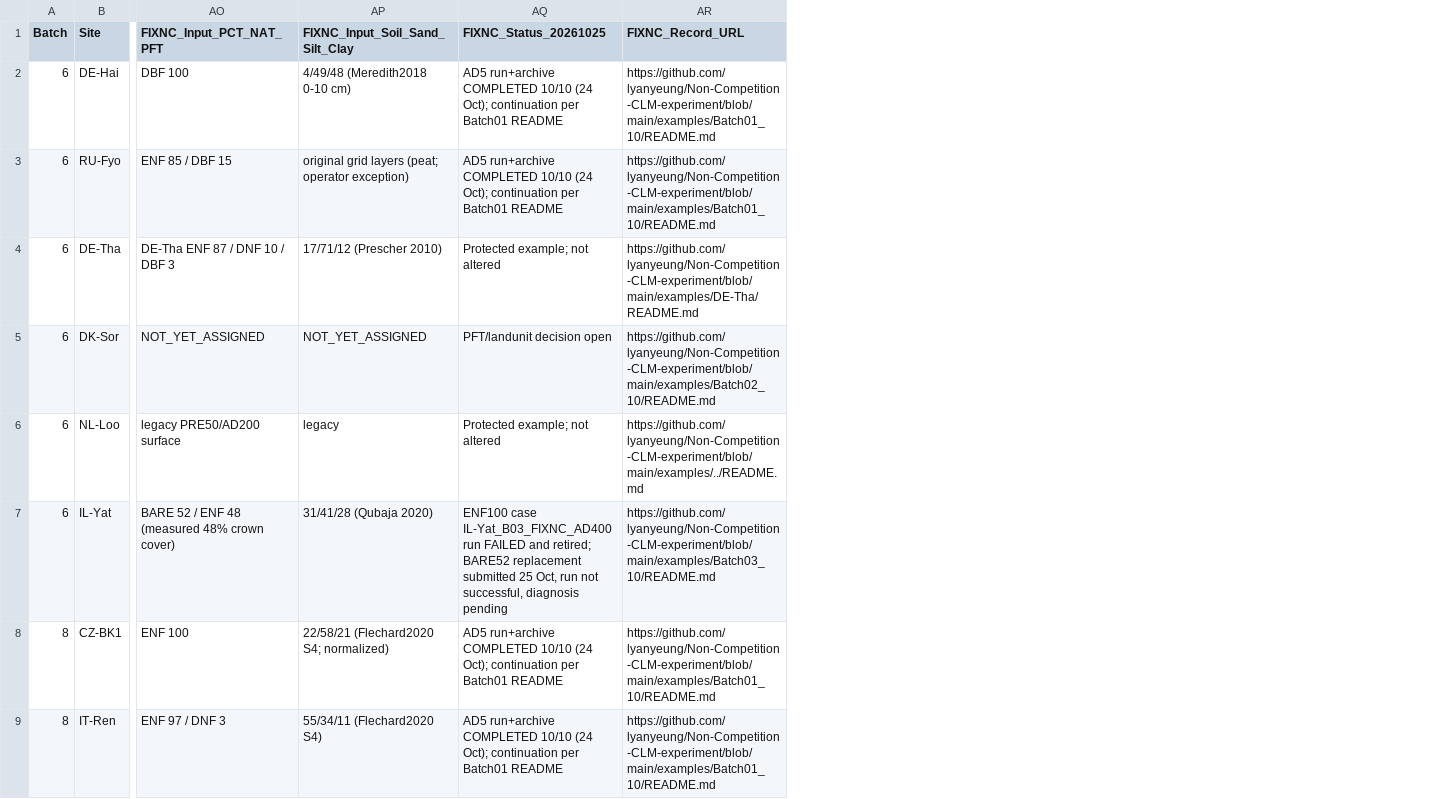
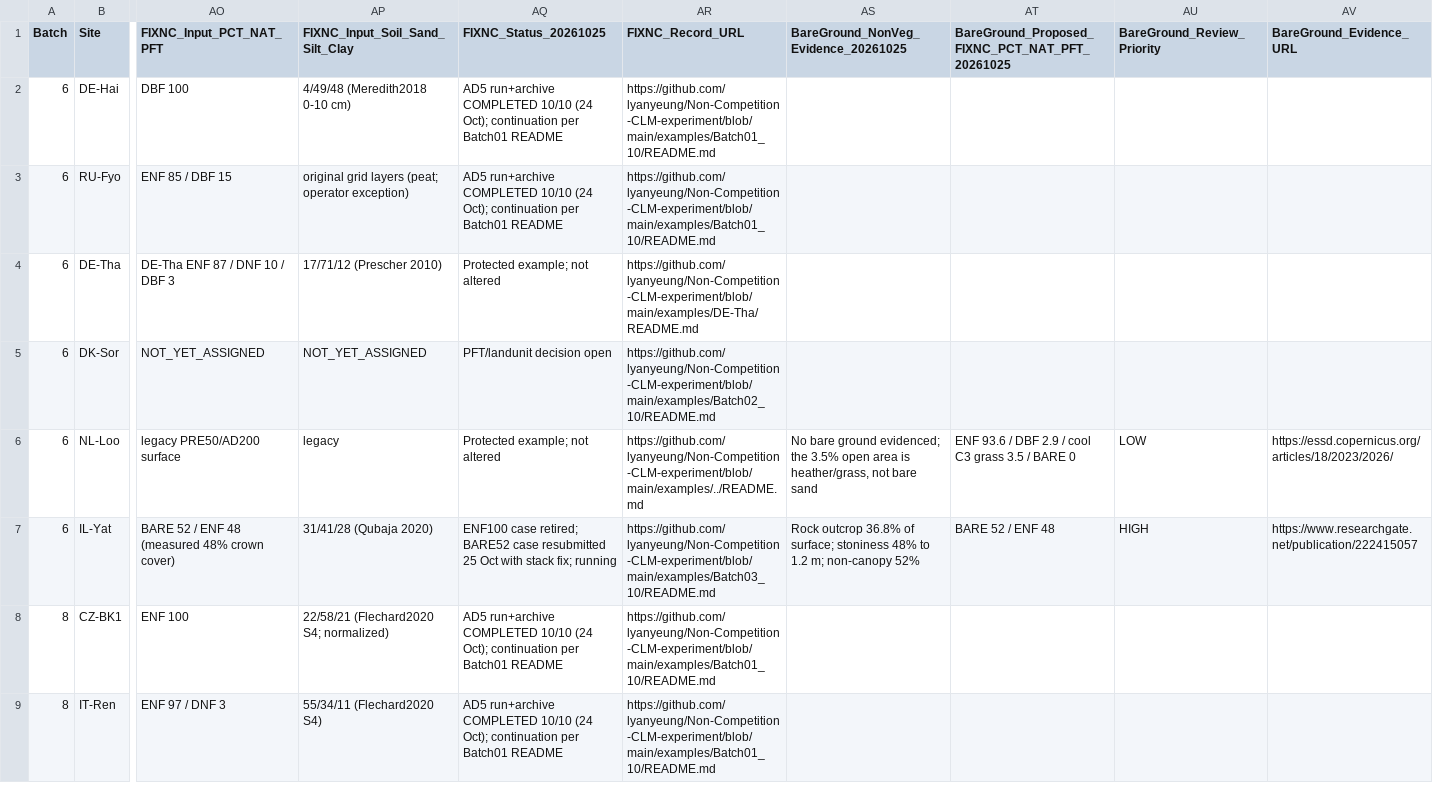
Before and after one commit to lyanyeung/CLM-FATES-single-site-workflows, a CSV file: examples/ICOS_sites/ICOS_PFT/MASTER_38_SITE_OBSERVED_VS_FATES_PFT_20261024.csv, drawn as a sheet; only a part is shown, gaps mark what is left out; the diff covers the shown part only; the diff names each change by its address in the sheet, - before the commit and + after, or states it on an @@ line.

```diff
--- a/examples/ICOS_sites/ICOS_PFT/MASTER_38_SITE_OBSERVED_VS_FATES_PFT_20261024.csv
+++ b/examples/ICOS_sites/ICOS_PFT/MASTER_38_SITE_OBSERVED_VS_FATES_PFT_20261024.csv
+column AS, rows 1-7: BareGround_NonVeg_Evidence_20261025 |  |  |  |  | No bare ground evidenced; the 3.5% open area is heather/grass, not bare sand | Rock outcrop 36.8% of surface; stoniness 48% to 1.2 m; non-canopy 52%
+column AT, rows 1-7: BareGround_Proposed_FIXNC_PCT_NAT_PFT_20261025 |  |  |  |  | ENF 93.6 / DBF 2.9 / cool C3 grass 3.5 / BARE 0 | BARE 52 / ENF 48
+column AU (BareGround_Review_Priority), rows 6-7: LOW | HIGH
+column AV (BareGround_Evidence_URL), rows 6-7: https://essd.copernicus.org/articles/18/2023/2026/ | https://www.researchgate.net/publication/222415057
-AQ7 (FIXNC_Status_20261025): ENF100 case IL-Yat_B03_FIXNC_AD400 run FAILED and retired; BARE52 replacement submitted 25 Oct, run not successful, diagnosis pending
+AQ7 (FIXNC_Status_20261025): ENF100 case retired; BARE52 case resubmitted 25 Oct with stack fix; running
```
Also changed, not shown: 13 edited cells elsewhere in this file, 3 other files.
